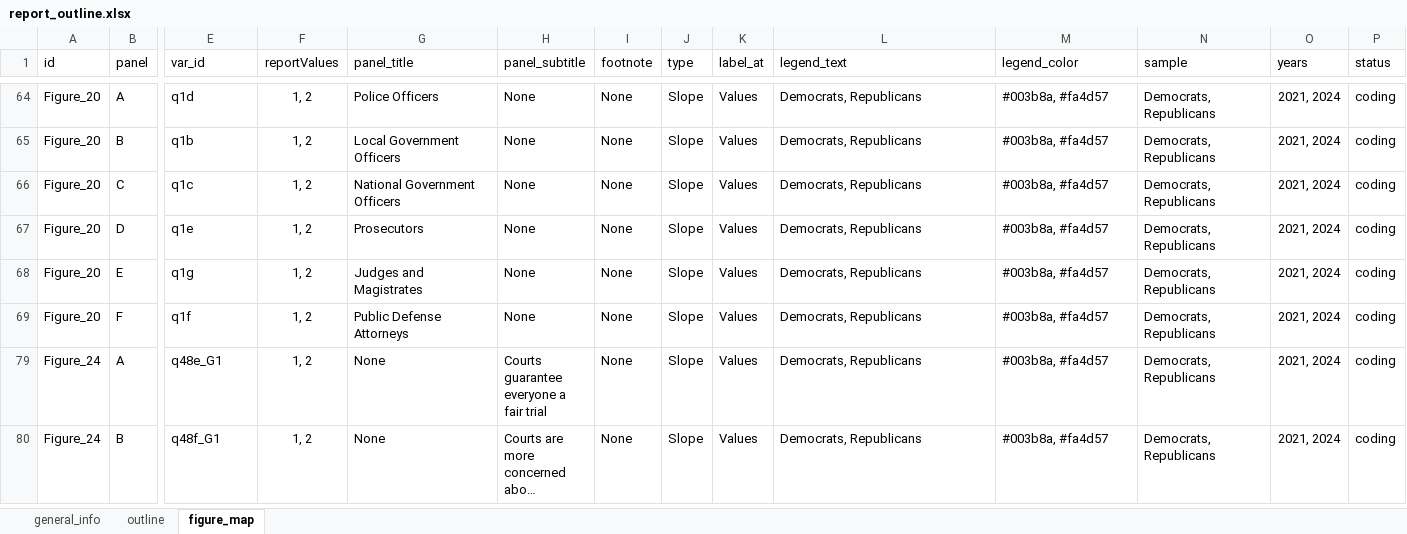
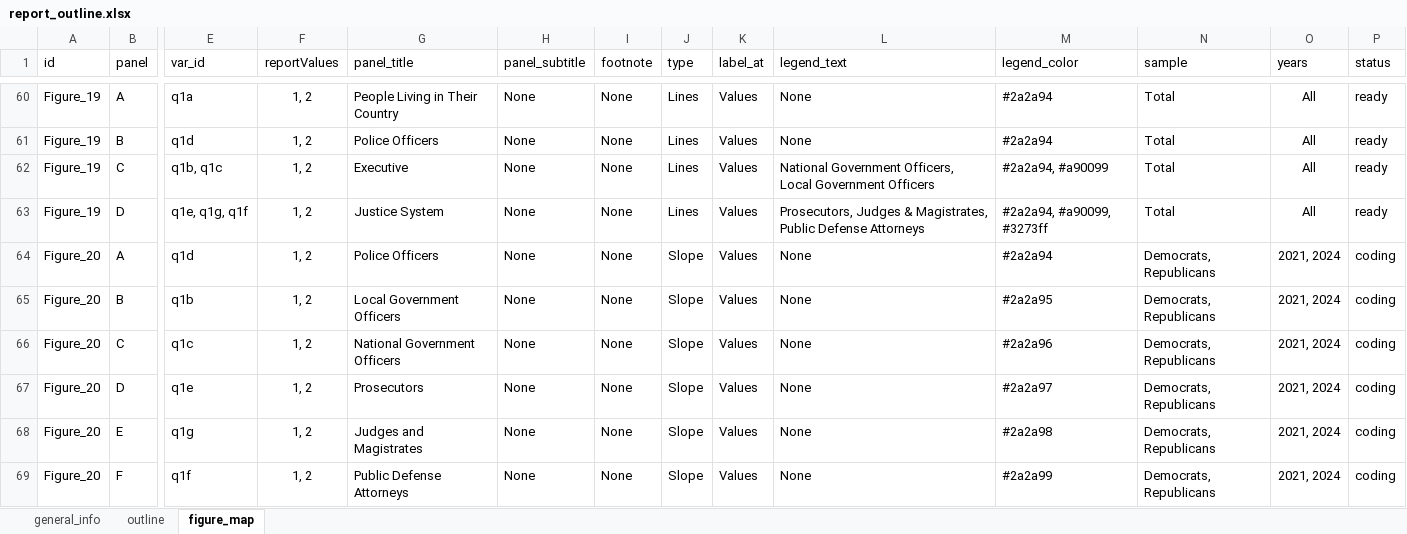
Before and after one commit to WJP-DAU/USA-report-2024, an Excel workbook: report_outline.xlsx, sheet figure_map, drawn as a sheet; only a part is shown, gaps mark what is left out; the shorter side is filled out with more unchanged rows; long unchanged cells end in …; values as stored, in another font and other column widths than the file's, no borders; conditional formats and table styles not drawn; rows hold the shown columns only; the diff covers the shown part only; the diff names each change by its address in the sheet, - before the commit and + after, or states it on an @@ line.

Commit message:
Data Viz up and running

```diff
--- a/report_outline.xlsx (sheet figure_map)
+++ b/report_outline.xlsx (sheet figure_map)
@@ row 60 unhidden: Figure_19 | A | q1a | 1, 2 | People Living in Their Country | None | None | Lines | Values | None | #2a2a94 | Total | All | ready @@
@@ row 61 unhidden: Figure_19 | B | q1d | 1, 2 | Police Officers | None | None | Lines | Values | None | #2a2a94 | Total | All | ready @@
@@ row 62 unhidden: Figure_19 | C | q1b, q1c | 1, 2 | Executive | None | None | Lines | Values | National Government Officers, Local Government Officers | #2a2a94, #a90099 | Total | All | ready @@
@@ row 63 unhidden: Figure_19 | D | q1e, q1g, q1f | 1, 2 | Justice System | None | None | Lines | Values | Prosecutors, Judges & Magistrates, Public Defense Attorneys | #2a2a94, #a90099, #3273ff | Total | All | ready @@
-L64:L69 (legend_text): Democrats, Republicans
+L64:L69 (legend_text): None
-M64 (legend_color): #003b8a, #fa4d57
+M64 (legend_color): #2a2a94
-M65 (legend_color): #003b8a, #fa4d57
+M65 (legend_color): #2a2a95
-M66 (legend_color): #003b8a, #fa4d57
+M66 (legend_color): #2a2a96
-M67 (legend_color): #003b8a, #fa4d57
+M67 (legend_color): #2a2a97
-M68 (legend_color): #003b8a, #fa4d57
+M68 (legend_color): #2a2a98
-M69 (legend_color): #003b8a, #fa4d57
+M69 (legend_color): #2a2a99
```
Also changed, not shown: 56 hidden or unhidden rows and 18 edited cells elsewhere in this sheet, 2 other files.
